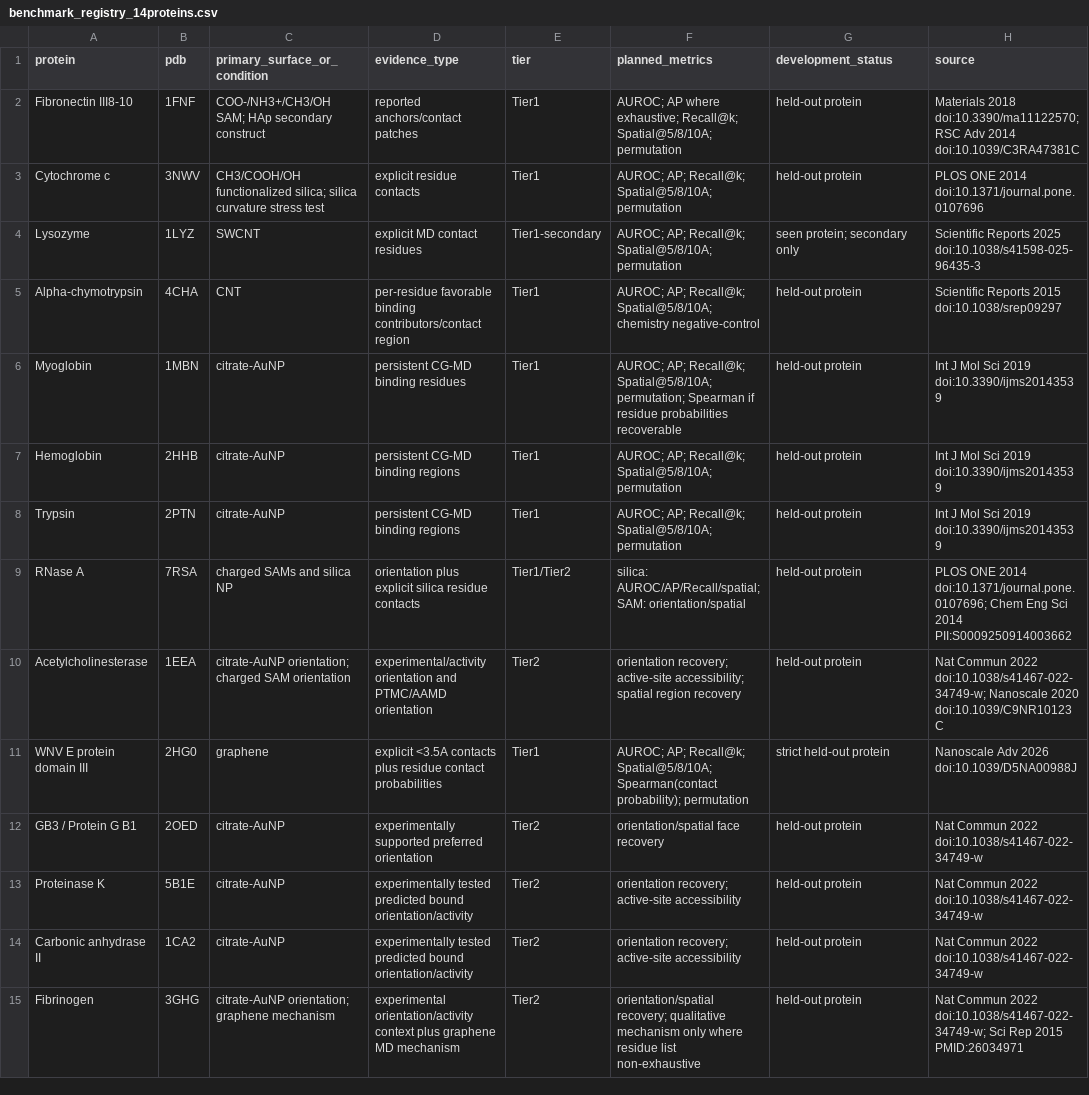
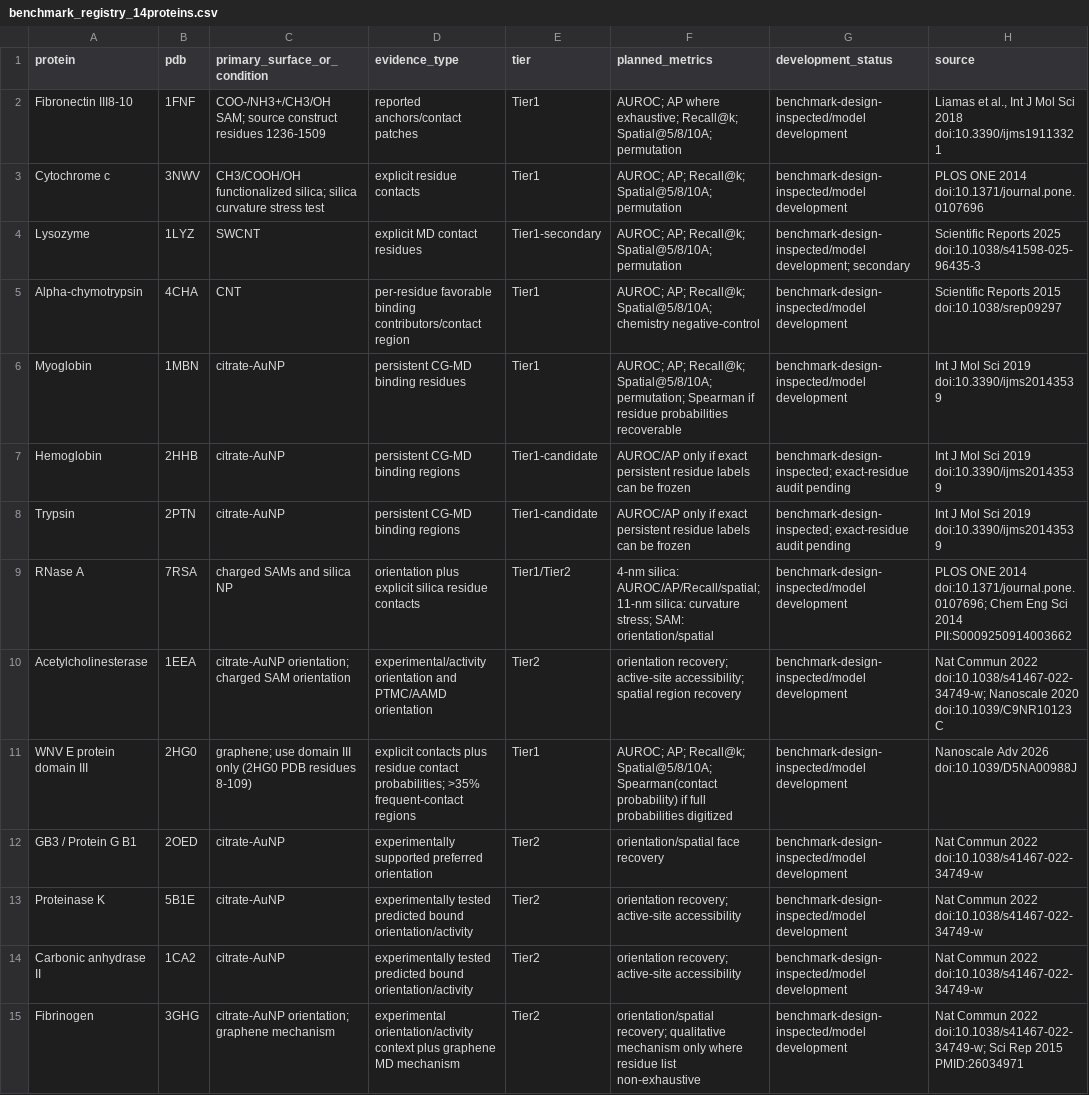
Before and after one commit to zeynepguneryilmaz/InterfaceScout, a CSV file: validation/benchmark_registry_14proteins.csv, drawn as a sheet; the diff names each change by its address in the sheet, - before the commit and + after, or states it on an @@ line.

Commit message:
Correct fibronectin benchmark provenance

```diff
--- a/validation/benchmark_registry_14proteins.csv
+++ b/validation/benchmark_registry_14proteins.csv
-C2 (primary_surface_or_condition): COO-/NH3+/CH3/OH SAM; HAp secondary construct
+C2 (primary_surface_or_condition): COO-/NH3+/CH3/OH SAM; source construct residues 1236-1509
-G2:G3 (development_status): held-out protein
+G2:G3 (development_status): benchmark-design-inspected/model development
-H2 (source): Materials 2018 doi:10.3390/ma11122570; RSC Adv 2014 doi:10.1039/C3RA47381C
+H2 (source): Liamas et al., Int J Mol Sci 2018 doi:10.3390/ijms19113321
-G4 (development_status): seen protein; secondary only
+G4 (development_status): benchmark-design-inspected/model development; secondary
-G5:G6 (development_status): held-out protein
+G5:G6 (development_status): benchmark-design-inspected/model development
-E7:E8 (tier): Tier1
+E7:E8 (tier): Tier1-candidate
-F7:F8 (planned_metrics): AUROC; AP; Recall@k; Spatial@5/8/10A; permutation
+F7:F8 (planned_metrics): AUROC/AP only if exact persistent residue labels can be frozen
-G7:G8 (development_status): held-out protein
+G7:G8 (development_status): benchmark-design-inspected; exact-residue audit pending
-F9 (planned_metrics): silica: AUROC/AP/Recall/spatial; SAM: orientation/spatial
+F9 (planned_metrics): 4-nm silica: AUROC/AP/Recall/spatial; 11-nm silica: curvature stress; SAM: orientation/spatial
-G9:G10 (development_status): held-out protein
+G9:G10 (development_status): benchmark-design-inspected/model development
-C11 (primary_surface_or_condition): graphene
+C11 (primary_surface_or_condition): graphene; use domain III only (2HG0 PDB residues 8-109)
-D11 (evidence_type): explicit <3.5A contacts plus residue contact probabilities
+D11 (evidence_type): explicit contacts plus residue contact probabilities; >35% frequent-contact regions
-F11 (planned_metrics): …Spatial@5/8/10A; Spearman(contact probability); permutation
+F11 (planned_metrics): …Spatial@5/8/10A; Spearman(contact probability) if full probabilities digitized
-G11 (development_status): strict held-out protein
+G11 (development_status): benchmark-design-inspected/model development
-G12:G15 (development_status): held-out protein
+G12:G15 (development_status): benchmark-design-inspected/model development
```
